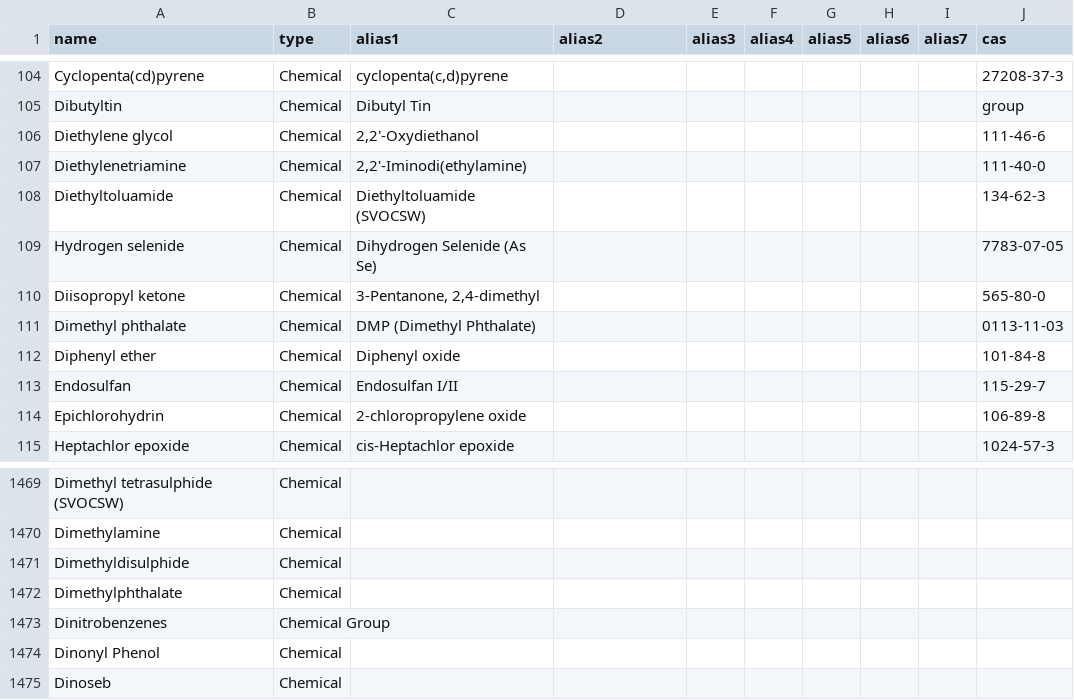
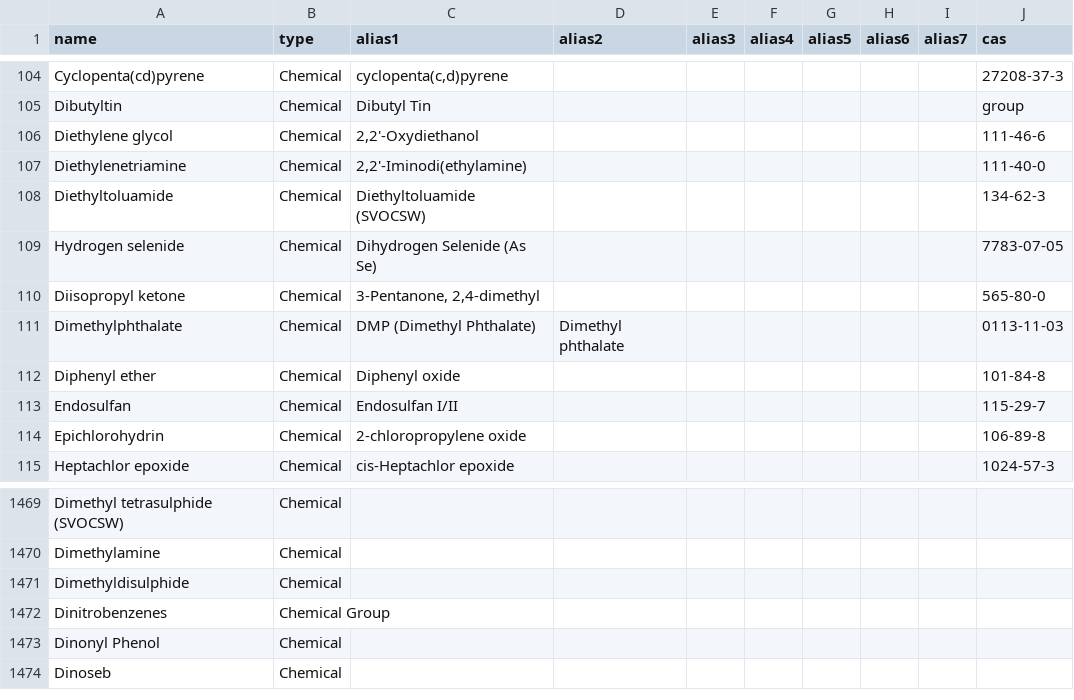
Before and after one commit to DEFRA/data-returns-data-exchange, a CSV file: src/main/resources/db/data/Parameters.csv, drawn as a sheet; only a part is shown, gaps mark what is left out.

Commit message:
Remove "Dimethyl phthalate" and add as alias (RP approved)

```diff
--- a/src/main/resources/db/data/Parameters.csv
+++ b/src/main/resources/db/data/Parameters.csv
@@ -110,3 +110,3 @@
 "Diisopropyl ketone","Chemical","3-Pentanone, 2,4-dimethyl",,,,,,,"565-80-0"
-"Dimethyl phthalate","Chemical","DMP (Dimethyl Phthalate)",,,,,,,0113-11-03
+"Dimethylphthalate","Chemical","DMP (Dimethyl Phthalate)","Dimethyl phthalate",,,,,,0113-11-03
 "Diphenyl ether","Chemical","Diphenyl oxide",,,,,,,"101-84-8"
@@ -1471,3 +1471,2 @@
 "Dimethyldisulphide","Chemical",,,,,,,,
-"Dimethylphthalate","Chemical",,,,,,,,
 "Dinitrobenzenes","Chemical Group",,,,,,,,
```
